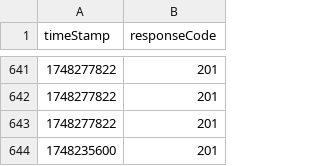
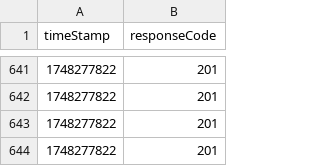
Before and after one commit to CristianPeralta/server-performance-comparison, a CSV file: simulation-visual/ab/laravel_ab_simple.csv, drawn as a sheet; only a part is shown, gaps mark what is left out.

Commit message:
fix: Correct response timestamps in CSV files for Laravel and Node.js, ensuring accurate data representation in simulation visualizations

```diff
--- a/simulation-visual/ab/laravel_ab_simple.csv
+++ b/simulation-visual/ab/laravel_ab_simple.csv
@@ -643,2 +643,2 @@ timeStamp,responseCode
 1748277822,201
-1748235600,201
+1748277822,201
```
Also changed, not shown: simulation-visual/ab/node_ab_simple.csv.
